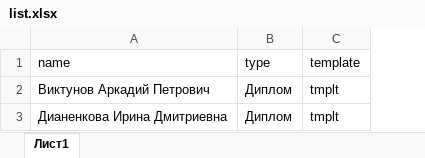
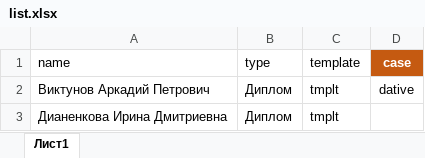
Before and after one commit to AndreyGL0290/Certificater, an Excel workbook: list.xlsx, sheet Лист1, drawn as a sheet; values as stored, in another font and other column widths than the file's, no borders; the diff names each change by its address in the sheet, - before the commit and + after, or states it on an @@ line.

Commit message:
Updated casing thing

```diff
--- a/list.xlsx (sheet Лист1)
+++ b/list.xlsx (sheet Лист1)
+column D (case), row 2: dative
```
